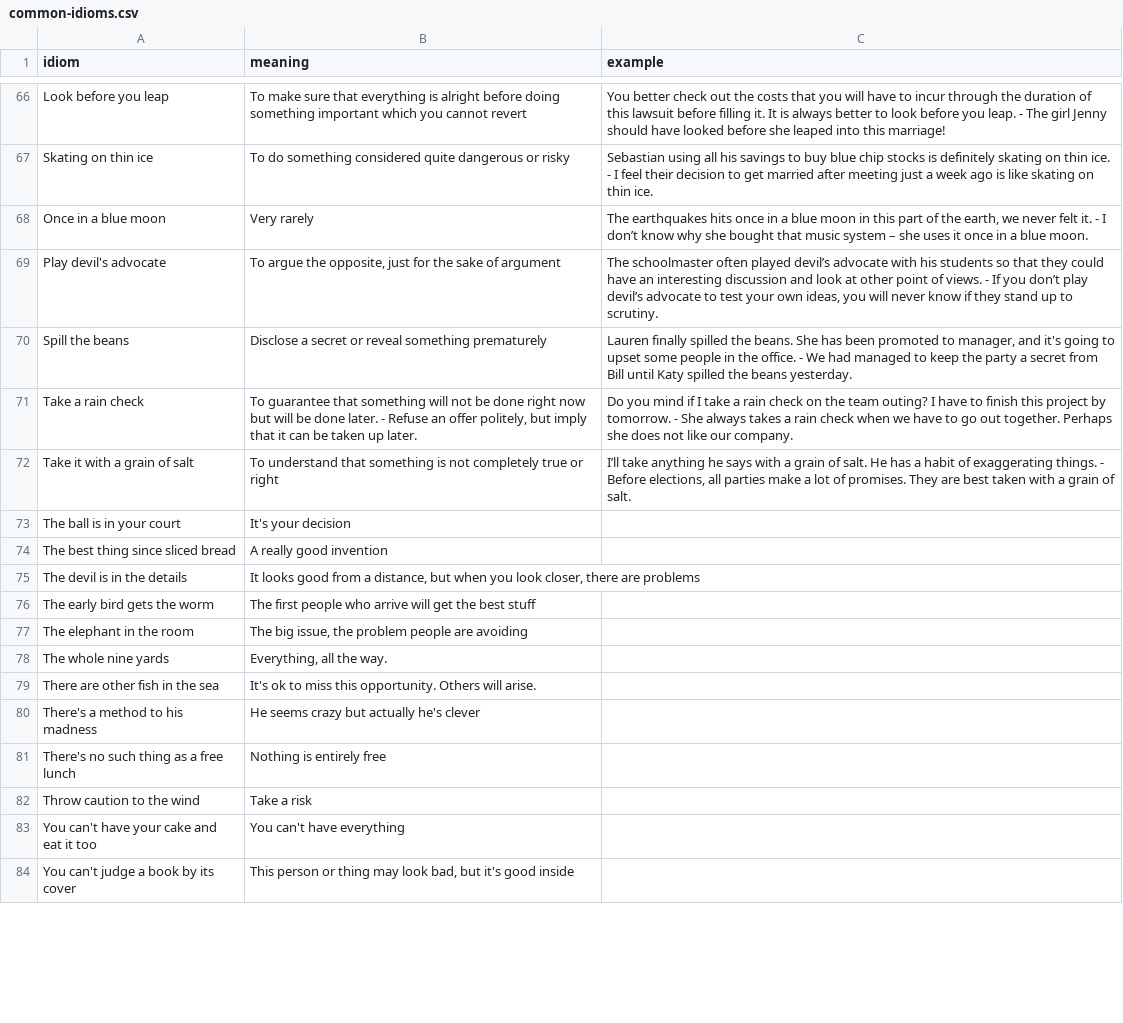
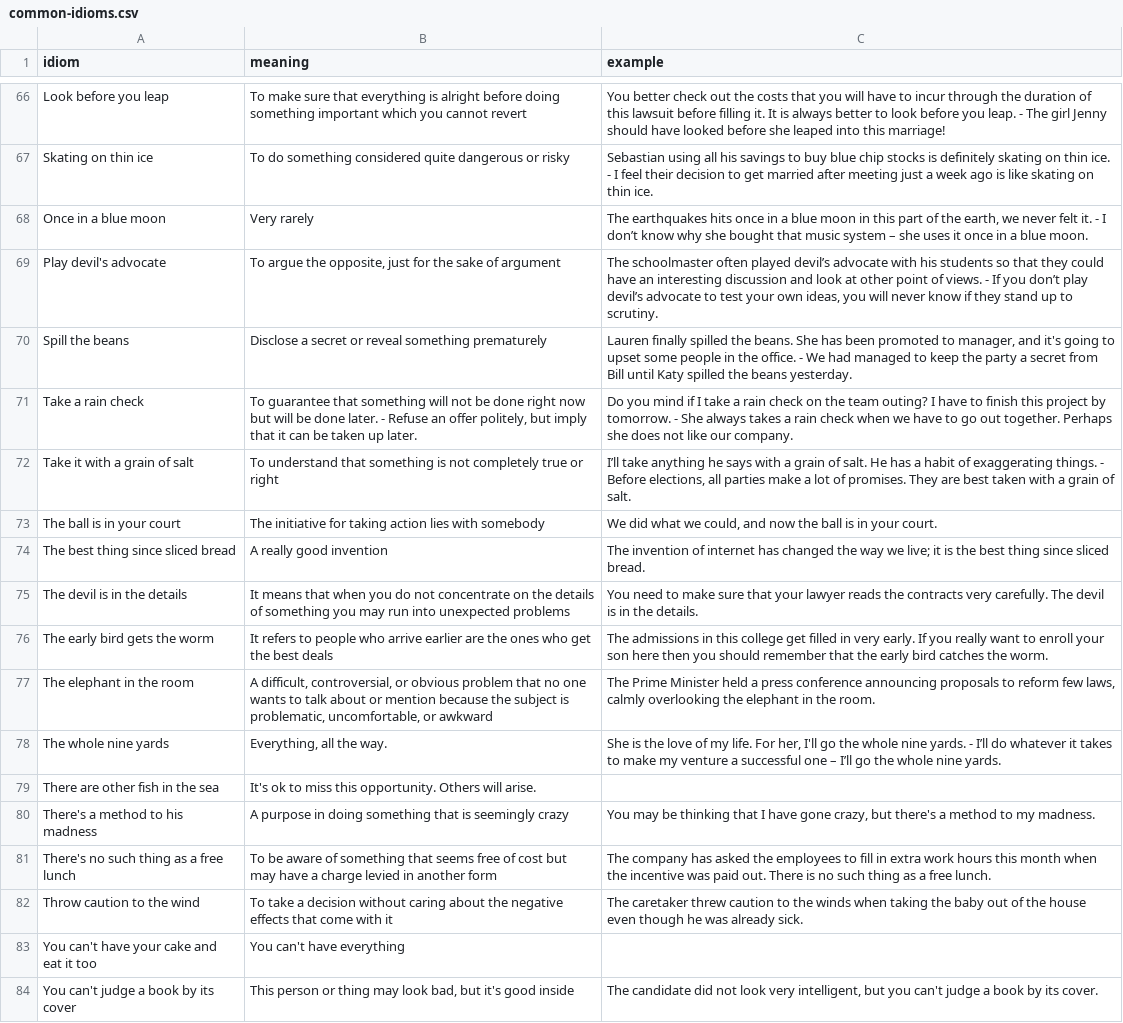
Before and after one commit to coder-selvarajan/VocabularyBuddy, a CSV file: VocabularyBuddy/DataImport/common-idioms.csv, drawn as a sheet; only a part is shown, gaps mark what is left out; the diff covers the shown part only.

Commit message:
Further addition to common idioms list

```diff
--- a/VocabularyBuddy/DataImport/common-idioms.csv
+++ b/VocabularyBuddy/DataImport/common-idioms.csv
@@ -72,13 +72,13 @@ Take a rain check,"To guarantee that something will not be done right now but wi
 Take it with a grain of salt,To understand that something is not completely true or right,"I’ll take anything he says with a grain of salt. He has a habit of exaggerating things. - Before elections, all parties make a lot of promises. They are best taken with a grain of salt. "
-The ball is in your court,It's your decision,
-The best thing since sliced bread,A really good invention,
-The devil is in the details,"It looks good from a distance, but when you look closer, there are problems",
-The early bird gets the worm,The first people who arrive will get the best stuff,
-The elephant in the room,"The big issue, the problem people are avoiding",
-The whole nine yards,"Everything, all the way.",
+The ball is in your court,The initiative for taking action lies with somebody ,"We did what we could, and now the ball is in your court."
+The best thing since sliced bread,A really good invention,The invention of internet has changed the way we live; it is the best thing since sliced bread.
+The devil is in the details,It means that when you do not concentrate on the details of something you may run into unexpected problems ,You need to make sure that your lawyer reads the contracts very carefully. The devil is in the details.
+The early bird gets the worm,It refers to people who arrive earlier are the ones who get the best deals ,The admissions in this college get filled in very early. If you really want to enroll your son here then you should remember that the early bird catches the worm.
+The elephant in the room,"A difficult, controversial, or obvious problem that no one wants to talk about or mention because the subject is problematic, uncomfortable, or awkward ","The Prime Minister held a press conference announcing proposals to reform few laws, calmly overlooking the elephant in the room. "
+The whole nine yards,"Everything, all the way.","She is the love of my life. For her, I'll go the whole nine yards. - I’ll do whatever it takes to make my venture a successful one – I’ll go the whole nine yards. "
 There are other fish in the sea,It's ok to miss this opportunity. Others will arise.,
-There's a method to his madness,He seems crazy but actually he's clever,
-There's no such thing as a free lunch,Nothing is entirely free,
-Throw caution to the wind,Take a risk,
+There's a method to his madness,A purpose in doing something that is seemingly crazy ,"You may be thinking that I have gone crazy, but there's a method to my madness. "
+There's no such thing as a free lunch,To be aware of something that seems free of cost but may have a charge levied in another form ,The company has asked the employees to fill in extra work hours this month when the incentive was paid out. There is no such thing as a free lunch.
+Throw caution to the wind,To take a decision without caring about the negative effects that come with it ,The caretaker threw caution to the winds when taking the baby out of the house even though he was already sick.
 You can't have your cake and eat it too,You can't have everything,
-You can't judge a book by its cover,"This person or thing may look bad, but it's good inside",
+You can't judge a book by its cover,"This person or thing may look bad, but it's good inside","The candidate did not look very intelligent, but you can't judge a book by its cover. "
```
Also changed, not shown: 1 added row, 3 removed rows and 21 edited cells elsewhere in this file.
